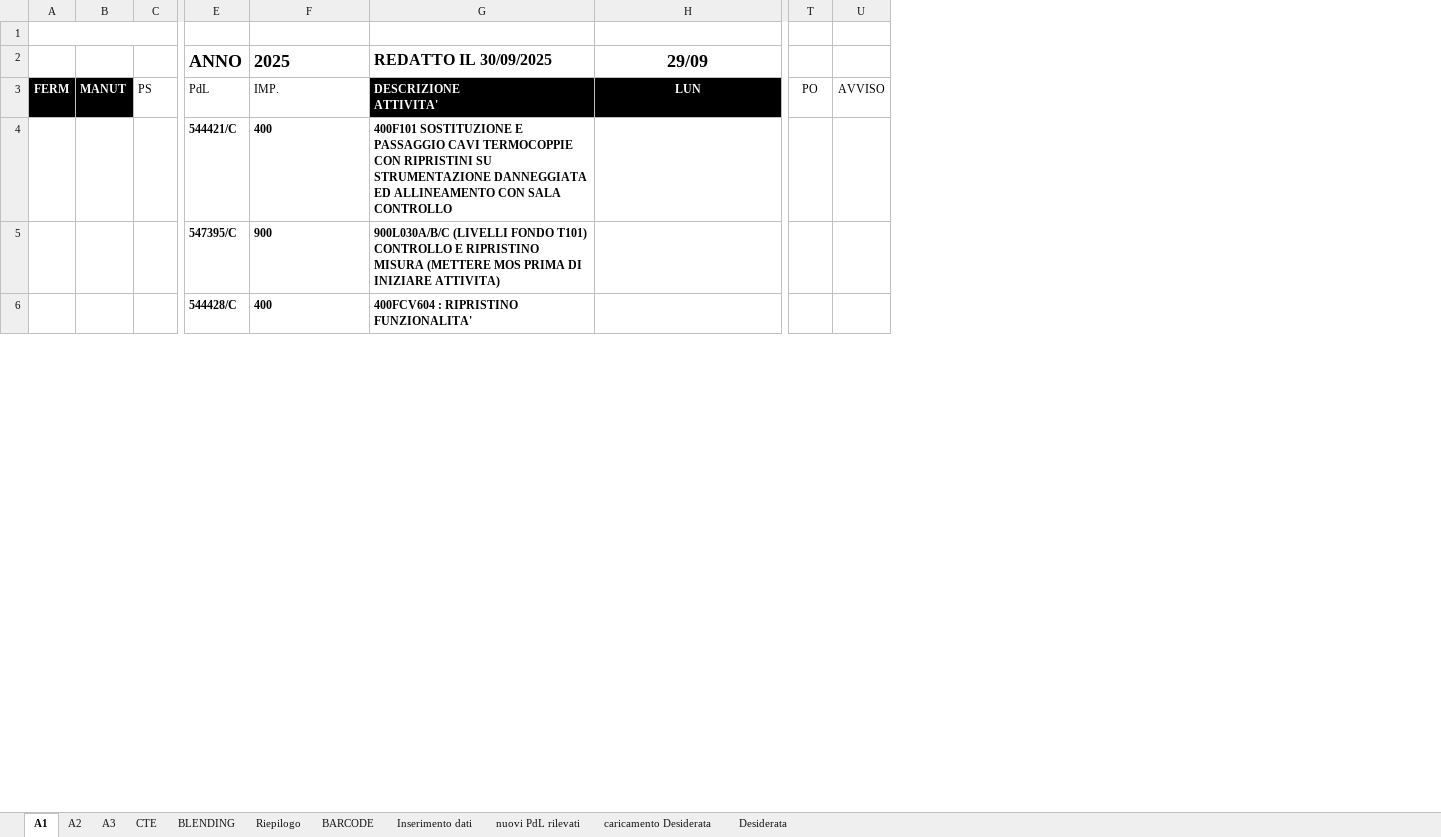
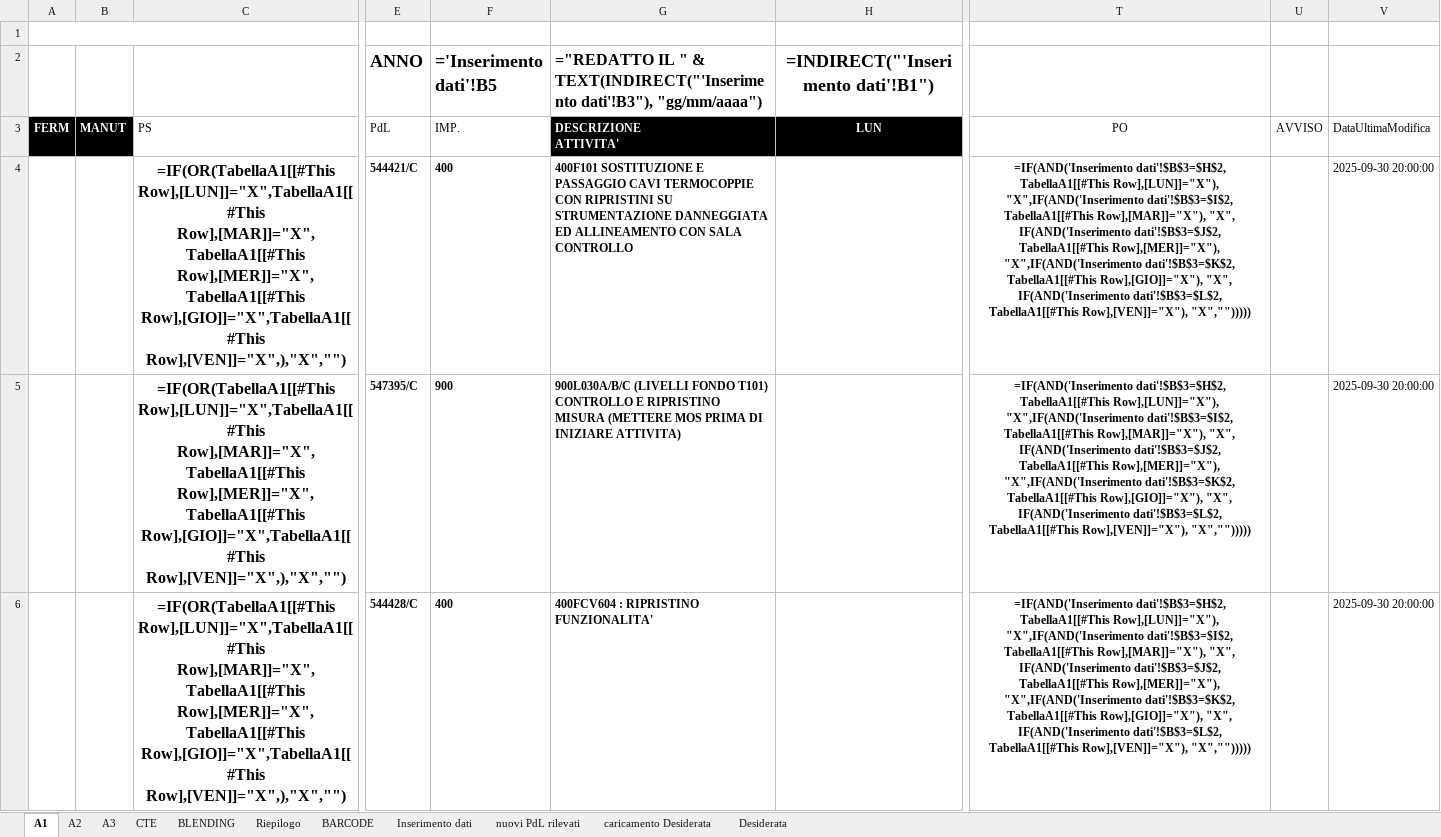
Before and after one commit to gianky00/report-attivita-app, an Excel workbook: ATTIVITA_PROGRAMMATE.xlsm, sheet A1, drawn as a sheet; only a part is shown, gaps mark what is left out; values as stored, in another font and other column widths than the file's, no borders; formulas without a stored value are shown as written; charts and pictures and conditional formats and table styles not drawn; removed rows and columns are numbered as before the commit, all else as after; the diff covers the shown part only; the diff names each change by its address in the sheet, - before the commit and + after, or states it on an @@ line.

```diff
--- a/ATTIVITA_PROGRAMMATE.xlsm (sheet A1)
+++ b/ATTIVITA_PROGRAMMATE.xlsm (sheet A1)
-column B, row 3: MANUT
-column C, row 3: PS
+column B, row 3: MANUT
+column C, rows 3-6: PS | =IF(OR(TabellaA1[[#This Row],[LUN]]="X",TabellaA1[[#This Row],[MAR]]="X",TabellaA1[[#This Row],[MER]]="X",TabellaA1[[#This Row],[GIO]]="X",TabellaA1[[#This Row],[VEN]]="X",),"X","") | =IF(OR(TabellaA1[[#This Row],[LUN]]="X",TabellaA1[[#This Row],[MAR]]="X",TabellaA1[[#This Row],[MER]]="X",TabellaA1[[#This Row],[GIO]]="X",TabellaA1[[#This Row],[VEN]]="X",),"X","") | =IF(OR(TabellaA1[[#This Row],[LUN]]="X",TabellaA1[[#This Row],[MAR]]="X",TabellaA1[[#This Row],[MER]]="X",TabellaA1[[#This Row],[GIO]]="X",TabellaA1[[#This Row],[VEN]]="X",),"X","")
-column T, row 3: PO
-column U, row 3: AVVISO
+column T, rows 3-6: PO | =IF(AND('Inserimento dati'!$B$3=$H$2, TabellaA1[[#This Row],[LUN]]="X"), "X",IF(AND('Inserimento dati'!$B$3=$I$2, TabellaA1[[#This Row],[MAR]]="X"), "X", IF(AND('Inserimento dati'!$B$3=$J$2, TabellaA1[[#This Row],[MER]]="X"), "X",IF(AND('Inserimento dati'!$B$3=$K$2, TabellaA1[[#This Row],[GIO]]="X"), "X", IF(AND('Inserimento dati'!$B$3=$L$2, TabellaA1[[#This Row],[VEN]]="X"), "X",""))))) | =IF(AND('Inserimento dati'!$B$3=$H$2, TabellaA1[[#This Row],[LUN]]="X"), "X",IF(AND('Inserimento dati'!$B$3=$I$2, TabellaA1[[#This Row],[MAR]]="X"), "X", IF(AND('Inserimento dati'!$B$3=$J$2, TabellaA1[[#This Row],[MER]]="X"), "X",IF(AND('Inserimento dati'!$B$3=$K$2, TabellaA1[[#This Row],[GIO]]="X"), "X", IF(AND('Inserimento dati'!$B$3=$L$2, TabellaA1[[#This Row],[VEN]]="X"), "X",""))))) | =IF(AND('Inserimento dati'!$B$3=$H$2, TabellaA1[[#This Row],[LUN]]="X"), "X",IF(AND('Inserimento dati'!$B$3=$I$2, TabellaA1[[#This Row],[MAR]]="X"), "X", IF(AND('Inserimento dati'!$B$3=$J$2, TabellaA1[[#This Row],[MER]]="X"), "X",IF(AND('Inserimento dati'!$B$3=$K$2, TabellaA1[[#This Row],[GIO]]="X"), "X", IF(AND('Inserimento dati'!$B$3=$L$2, TabellaA1[[#This Row],[VEN]]="X"), "X","")))))
+column U, row 3: AVVISO
+column V, rows 3-6: DataUltimaModifica | 2025-09-30 20:00:00 | 2025-09-30 20:00:00 | 2025-09-30 20:00:00
-F2: 2025
+F2: ='Inserimento dati'!B5
-G2: REDATTO IL 30/09/2025
+G2: ="REDATTO IL " & TEXT(INDIRECT("'Inserimento dati'!B3"), "gg/mm/aaaa")
-H2: 29/09
+H2: =INDIRECT("'Inserimento dati'!B1")
```
Also changed, not shown: 4 edited cells elsewhere in this sheet, sheet A3, sheet Desiderata, sheet Inserimento dati, sheet caricamento Desiderata, sheet CTE, sheet A2, 3 more sheets, hidden cells, charts or pictures, 1 other file.
